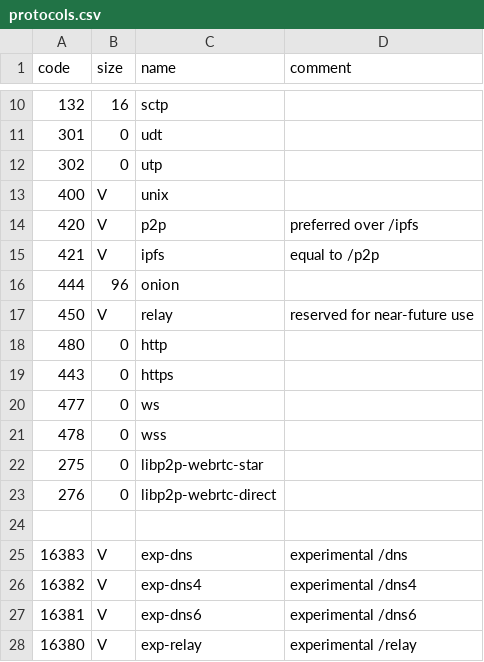
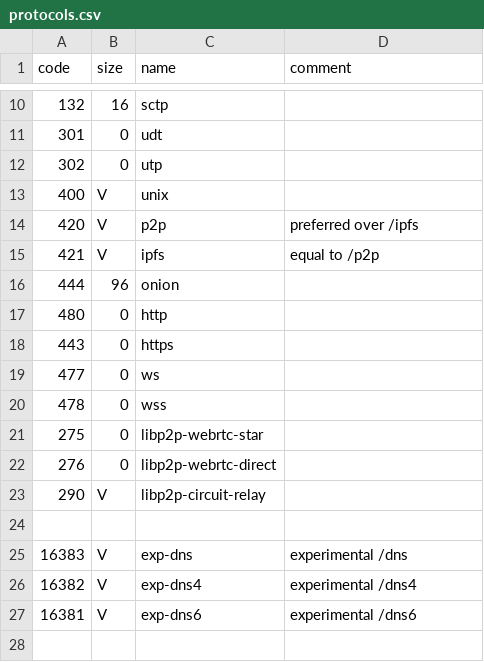
Before and after one commit to multiformats/multiaddr, a CSV file: protocols.csv, drawn as a sheet; only a part is shown, gaps mark what is left out.

Commit message:
Rename /relay to /libp2p-circuit-relay

```diff
--- a/protocols.csv
+++ b/protocols.csv
@@ -16,3 +16,2 @@ code,	size,	name,	comment
 444,	96,	onion
-450,	V,	relay,	reserved for near-future use
 480,	0,	http
@@ -23,2 +22,3 @@ code,	size,	name,	comment
 276,	0,	libp2p-webrtc-direct
+290,	V,	libp2p-circuit-relay
 
@@ -27,2 +27 @@ code,	size,	name,	comment
 16381,	V,	exp-dns6,	experimental /dns6
-16380,	V,	exp-relay,	experimental /relay
```
